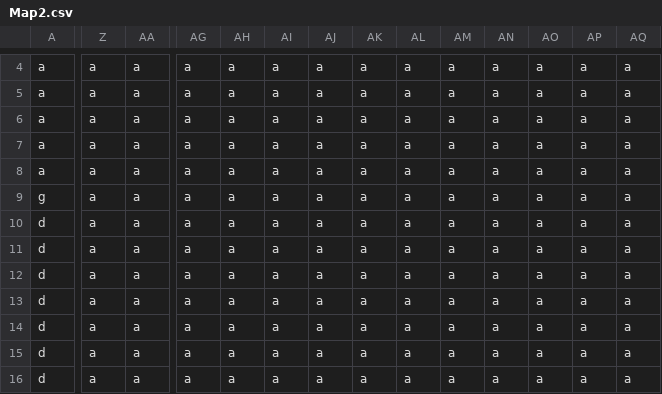
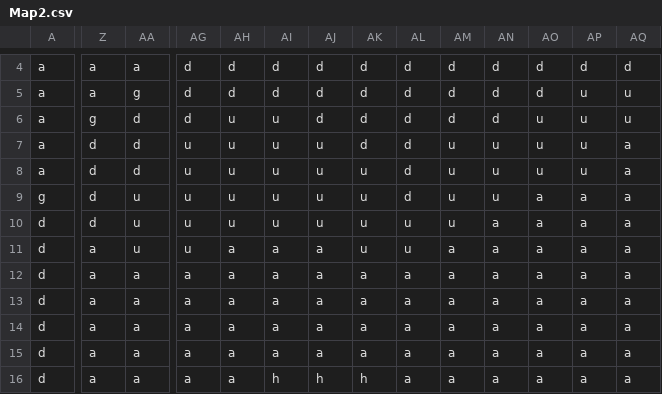
Before and after one commit to liamma06/SuperMario-Brawlstars, a CSV file: Map2.csv, drawn as a sheet; only a part is shown, gaps mark what is left out; the diff covers the shown part only; the diff names each change by its address in the sheet, - before the commit and + after, or states it on an @@ line.

Commit message:
Update Map2.csv

```diff
--- a/Map2.csv
+++ b/Map2.csv
-AG4:AG6: a
+AG4:AG6: d
-AH4:AH5: a
+AH4:AH5: d
-AI4:AI5: a
+AI4:AI5: d
-AJ4:AJ6: a
+AJ4:AJ6: d
-AK4:AK7: a
+AK4:AK7: d
-AL4:AL9: a
+AL4:AL9: d
-AM4:AM6: a
+AM4:AM6: d
-AN4:AN6: a
+AN4:AN6: d
-AO4:AO5: a
+AO4:AO5: d
-AP4: a
+AP4: d
-AQ4: a
+AQ4: d
-AA5: a
+AA5: g
-AP5:AP8: a
+AP5:AP8: u
-AQ5:AQ6: a
+AQ5:AQ6: u
-Z6: a
+Z6: g
-AA6:AA8: a
+AA6:AA8: d
-AH6:AH10: a
+AH6:AH10: u
-AI6:AI10: a
+AI6:AI10: u
-AO6:AO8: a
+AO6:AO8: u
-Z7:Z10: a
+Z7:Z10: d
-AG7:AG11: a
+AG7:AG11: u
-AJ7:AJ10: a
+AJ7:AJ10: u
-AM7:AM10: a
+AM7:AM10: u
-AN7:AN9: a
+AN7:AN9: u
-AK8:AK11: a
+AK8:AK11: u
-AA9:AA11: a
+AA9:AA11: u
-AL10:AL11: a
+AL10:AL11: u
-AI16: a
+AI16: h
-AJ16: a
+AJ16: h
-AK16: a
+AK16: h
```
Also changed, not shown: 103 edited cells elsewhere in this file.
